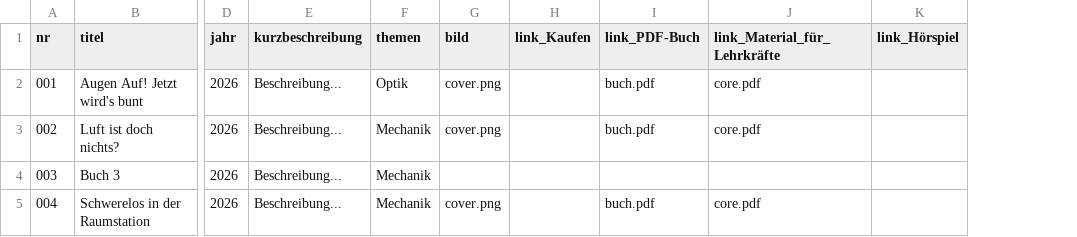
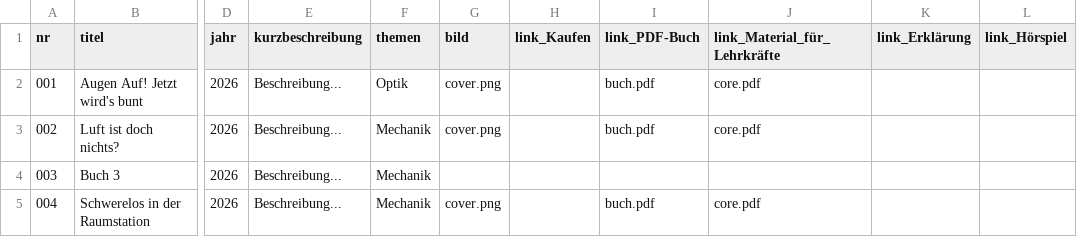
Before and after one commit to nawigehts/reihe, a CSV file: daten/buecher.csv, drawn as a sheet; only a part is shown, gaps mark what is left out; the diff names each change by its address in the sheet, - before the commit and + after, or states it on an @@ line.

Commit message:
Update buecher.csv

```diff
--- a/daten/buecher.csv
+++ b/daten/buecher.csv
+column K (link_Erklärung), empty
```
